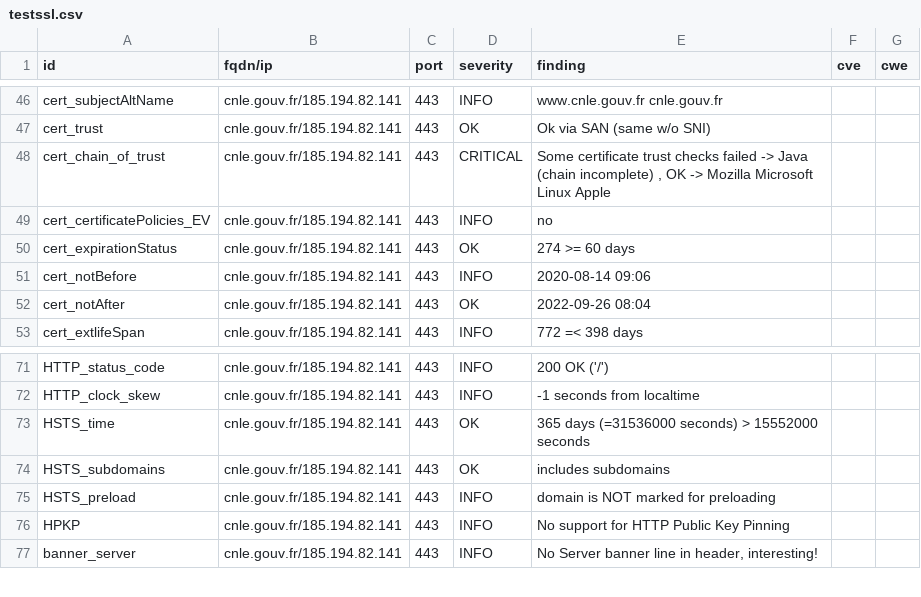
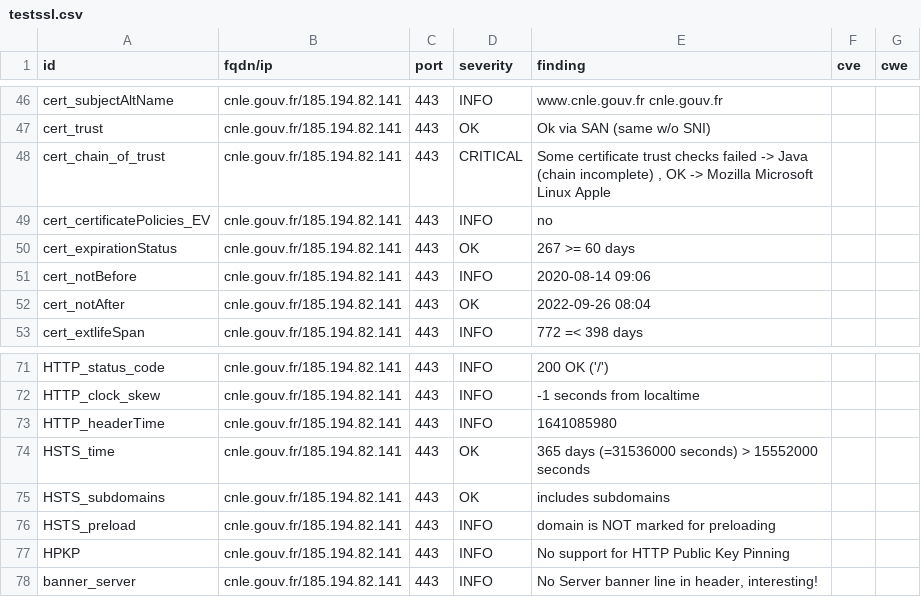
Before and after one commit to SocialGouv/dnum-dashboard, a CSV file: results/aHR0cHM6Ly9jbmxlLmdvdXYuZnI=/testssl.csv, drawn as a sheet; only a part is shown, gaps mark what is left out.

Commit message:
update: https://cnle.gouv.fr

```diff
--- a/results/aHR0cHM6Ly9jbmxlLmdvdXYuZnI=/testssl.csv
+++ b/results/aHR0cHM6Ly9jbmxlLmdvdXYuZnI=/testssl.csv
@@ -49,3 +49,3 @@
 "cert_certificatePolicies_EV","cnle.gouv.fr/185.194.82.141","443","INFO","no","",""
-"cert_expirationStatus","cnle.gouv.fr/185.194.82.141","443","OK","274 >= 60 days","",""
+"cert_expirationStatus","cnle.gouv.fr/185.194.82.141","443","OK","267 >= 60 days","",""
 "cert_notBefore","cnle.gouv.fr/185.194.82.141","443","INFO","2020-08-14 09:06","",""
@@ -72,2 +72,3 @@
 "HTTP_clock_skew","cnle.gouv.fr/185.194.82.141","443","INFO","-1 seconds from localtime","",""
+"HTTP_headerTime","cnle.gouv.fr/185.194.82.141","443","INFO","1641085980","",""
 "HSTS_time","cnle.gouv.fr/185.194.82.141","443","OK","365 days (=31536000 seconds) > 15552000 seconds","",""
```
Also changed, not shown: 7 other files.
